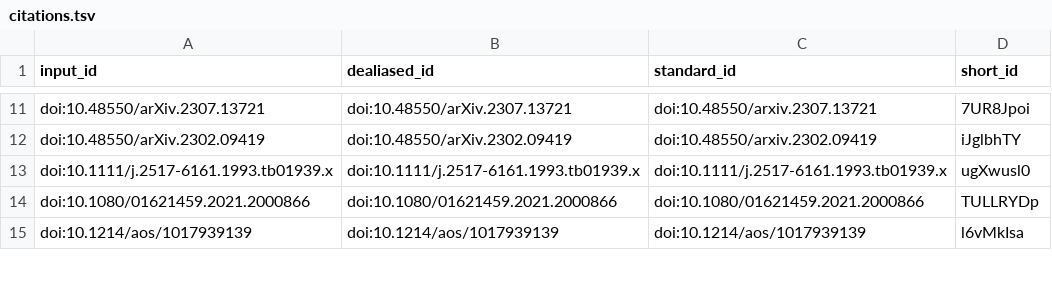
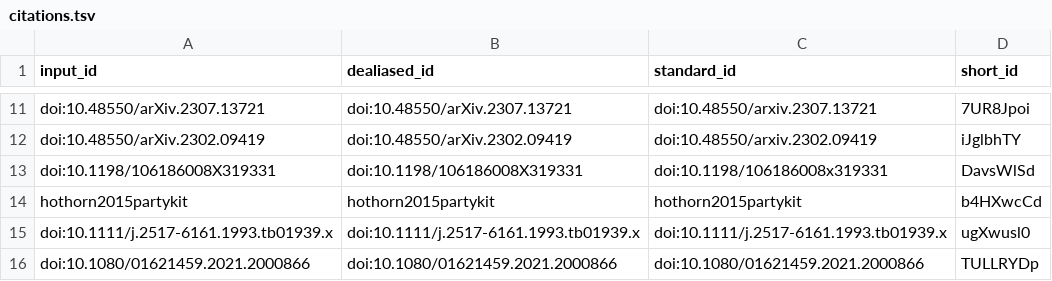
Before and after one commit to AdaptInfer/context-review, a TSV file: citations.tsv, drawn as a sheet; only a part is shown, gaps mark what is left out; the shorter side is filled out with more unchanged rows.

```diff
--- a/citations.tsv
+++ b/citations.tsv
@@ -12,2 +12,4 @@ doi:10.48550/arXiv.2307.13721	doi:10.48550/arXiv.2307.13721	doi:10.48550/arxiv.2
 doi:10.48550/arXiv.2302.09419	doi:10.48550/arXiv.2302.09419	doi:10.48550/arxiv.2302.09419	iJglbhTY
+doi:10.1198/106186008X319331	doi:10.1198/106186008X319331	doi:10.1198/106186008x319331	DavsWlSd
+hothorn2015partykit	hothorn2015partykit	hothorn2015partykit	b4HXwcCd
 doi:10.1111/j.2517-6161.1993.tb01939.x	doi:10.1111/j.2517-6161.1993.tb01939.x	doi:10.1111/j.2517-6161.1993.tb01939.x	ugXwusl0
```
Also changed, not shown: 7 other files.
